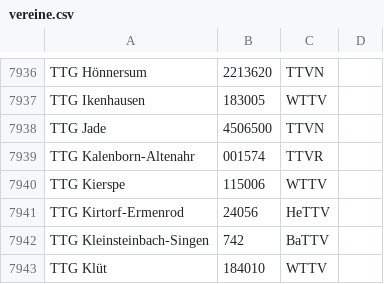
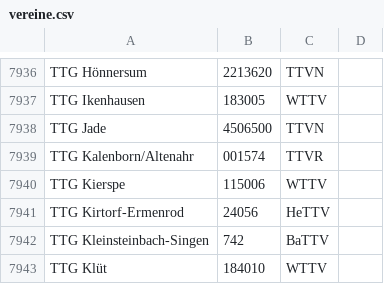
Before and after one commit to docpitz/myTTR, a CSV file: myTTR/src/main/res/raw/vereine.csv, drawn as a sheet; only a part is shown, gaps mark what is left out.

Commit message:
fix name

```diff
--- a/myTTR/src/main/res/raw/vereine.csv
+++ b/myTTR/src/main/res/raw/vereine.csv
@@ -7938,3 +7938,3 @@ TTG Ikenhausen,183005,WTTV
 TTG Jade,4506500,TTVN
-TTG Kalenborn-Altenahr,001574,TTVR
+TTG Kalenborn/Altenahr,001574,TTVR
 TTG Kierspe,115006,WTTV
```
